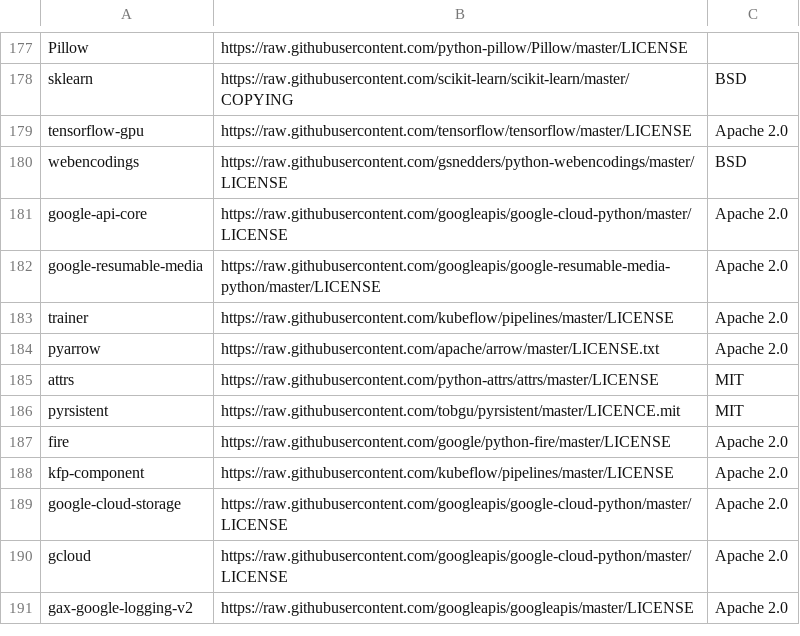
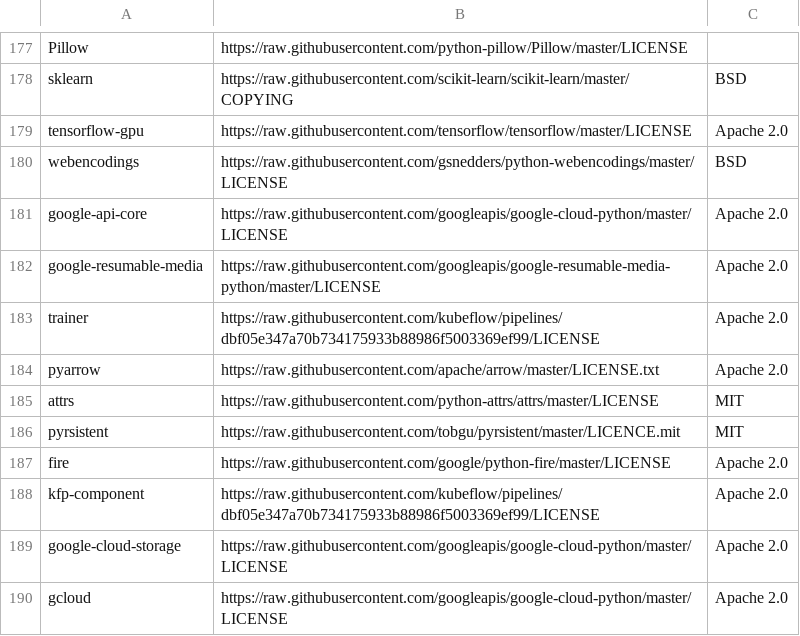
Before and after one commit to kubeflow/pipelines, a CSV file: components/third_party_licenses.csv, drawn as a sheet; only a part is shown, gaps mark what is left out; the shorter side is filled out with more unchanged rows.

```diff
--- a/components/third_party_licenses.csv
+++ b/components/third_party_licenses.csv
@@ -182,3 +182,3 @@ google-api-core,https://raw.githubusercontent.com/googleapis/google-cloud-python
 google-resumable-media,https://raw.githubusercontent.com/googleapis/google-resumable-media-python/master/LICENSE,Apache 2.0
-trainer,https://raw.githubusercontent.com/kubeflow/pipelines/master/LICENSE,Apache 2.0
+trainer,https://raw.githubusercontent.com/kubeflow/pipelines/dbf05e347a70b734175933b88986f5003369ef99/LICENSE,Apache 2.0
 pyarrow,https://raw.githubusercontent.com/apache/arrow/master/LICENSE.txt,Apache 2.0
@@ -187,3 +187,3 @@ pyrsistent,https://raw.githubusercontent.com/tobgu/pyrsistent/master/LICENCE.mit
 fire,https://raw.githubusercontent.com/google/python-fire/master/LICENSE,Apache 2.0
-kfp-component,https://raw.githubusercontent.com/kubeflow/pipelines/master/LICENSE,Apache 2.0
+kfp-component,https://raw.githubusercontent.com/kubeflow/pipelines/dbf05e347a70b734175933b88986f5003369ef99/LICENSE,Apache 2.0
 google-cloud-storage,https://raw.githubusercontent.com/googleapis/google-cloud-python/master/LICENSE,Apache 2.0
```
Also changed, not shown: 43 other files.
